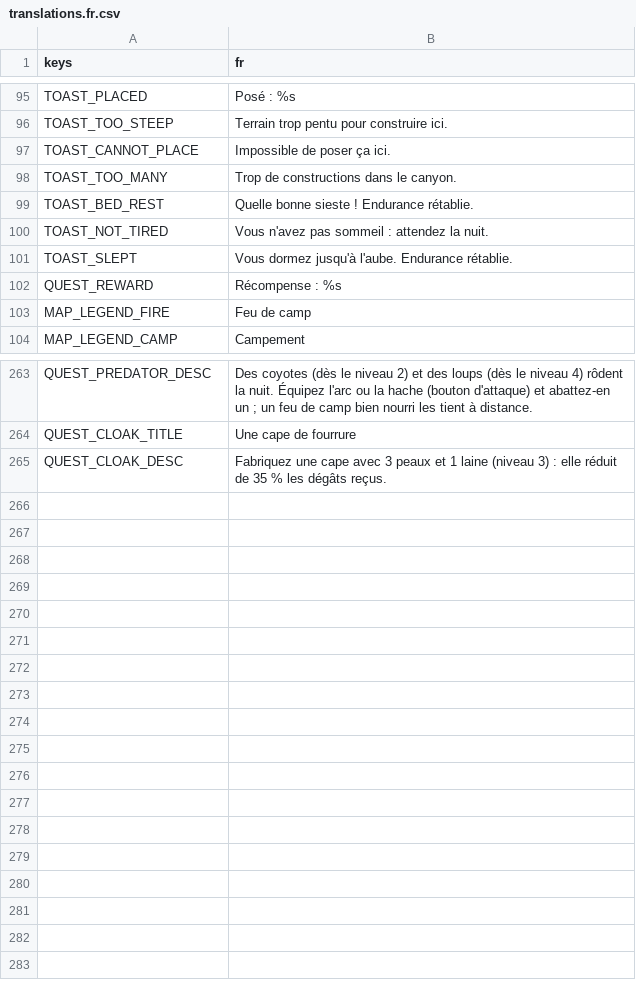
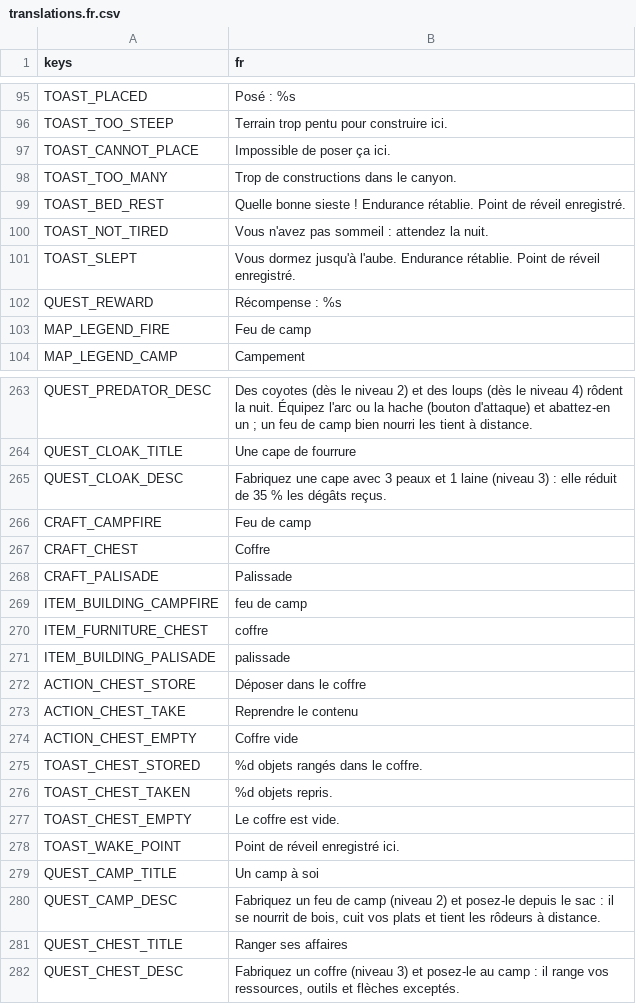
Before and after one commit to CharlieG42/ZimutAdventure, a CSV file: locales/translations.fr.csv, drawn as a sheet; only a part is shown, gaps mark what is left out.

```diff
--- a/locales/translations.fr.csv
+++ b/locales/translations.fr.csv
@@ -98,5 +98,5 @@ TOAST_CANNOT_PLACE,Impossible de poser ça ici.
 TOAST_TOO_MANY,Trop de constructions dans le canyon.
-TOAST_BED_REST,Quelle bonne sieste ! Endurance rétablie.
+TOAST_BED_REST,Quelle bonne sieste ! Endurance rétablie. Point de réveil enregistré.
 TOAST_NOT_TIRED,Vous n'avez pas sommeil : attendez la nuit.
-TOAST_SLEPT,Vous dormez jusqu'à l'aube. Endurance rétablie.
+TOAST_SLEPT,Vous dormez jusqu'à l'aube. Endurance rétablie. Point de réveil enregistré.
 QUEST_REWARD,Récompense : %s
@@ -265 +265,18 @@ QUEST_CLOAK_TITLE,Une cape de fourrure
 QUEST_CLOAK_DESC,"Fabriquez une cape avec 3 peaux et 1 laine (niveau 3) : elle réduit de 35 % les dégâts reçus."
+CRAFT_CAMPFIRE,Feu de camp
+CRAFT_CHEST,Coffre
+CRAFT_PALISADE,Palissade
+ITEM_BUILDING_CAMPFIRE,feu de camp
+ITEM_FURNITURE_CHEST,coffre
+ITEM_BUILDING_PALISADE,palissade
+ACTION_CHEST_STORE,Déposer dans le coffre
+ACTION_CHEST_TAKE,Reprendre le contenu
+ACTION_CHEST_EMPTY,Coffre vide
+TOAST_CHEST_STORED,%d objets rangés dans le coffre.
+TOAST_CHEST_TAKEN,%d objets repris.
+TOAST_CHEST_EMPTY,Le coffre est vide.
+TOAST_WAKE_POINT,Point de réveil enregistré ici.
+QUEST_CAMP_TITLE,Un camp à soi
+QUEST_CAMP_DESC,"Fabriquez un feu de camp (niveau 2) et posez-le depuis le sac : il se nourrit de bois, cuit vos plats et tient les rôdeurs à distance."
+QUEST_CHEST_TITLE,Ranger ses affaires
+QUEST_CHEST_DESC,"Fabriquez un coffre (niveau 3) et posez-le au camp : il range vos ressources, outils et flèches exceptés."
```
Also changed, not shown: locales/translations.en.csv, 12 other files.
